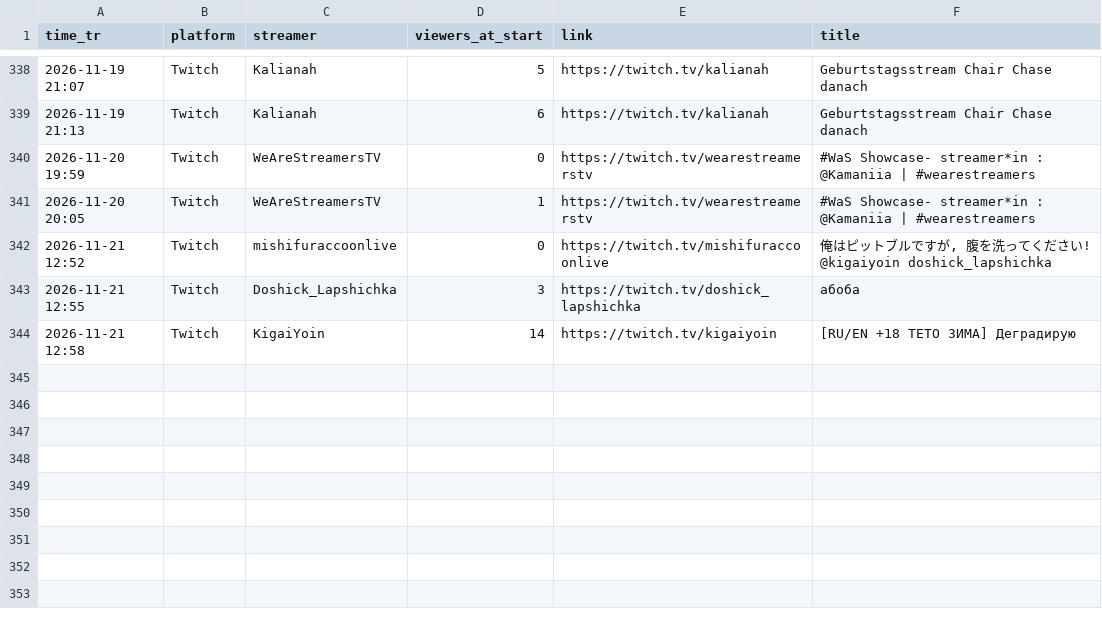
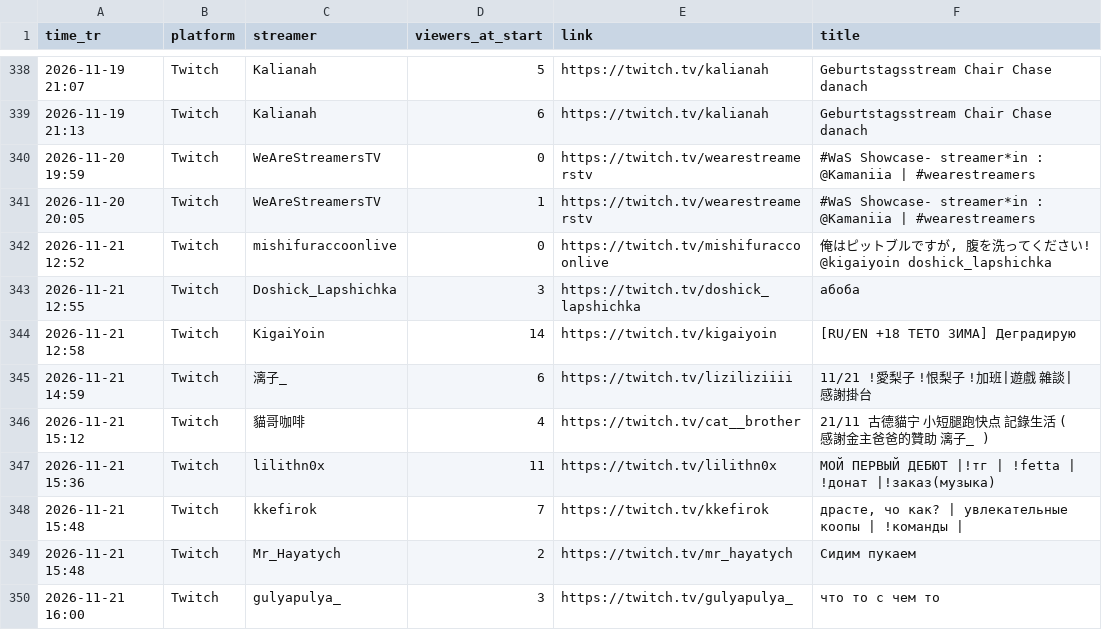
Before and after one commit to xerephea/ChairchaseTwitch, a CSV file: history.csv, drawn as a sheet; only a part is shown, gaps mark what is left out; the diff names each change by its address in the sheet, - before the commit and + after, or states it on an @@ line.

```diff
--- a/history.csv
+++ b/history.csv
+row 345: 2026-11-21 14:59 | Twitch | 漓子_ | 6 | https://twitch.tv/liziliziiii | 11/21 !愛梨子 !恨梨子 !加班|遊戲 雜談|感謝掛台
+row 346: 2026-11-21 15:12 | Twitch | 貓哥咖啡 | 4 | https://twitch.tv/cat__brother | 21/11 古德貓宁 小短腿跑快点 記錄生活 (感謝金主爸爸的贊助 漓子_ )
+row 347: 2026-11-21 15:36 | Twitch | lilithn0x | 11 | https://twitch.tv/lilithn0x | МОЙ ПЕРВЫЙ ДЕБЮТ |!тг | !fetta | !донат |!заказ(музыка)
+row 348: 2026-11-21 15:48 | Twitch | kkefirok | 7 | https://twitch.tv/kkefirok | драсте, чо как? | увлекательные коопы | !команды
+row 349: 2026-11-21 15:48 | Twitch | Mr_Hayatych | 2 | https://twitch.tv/mr_hayatych | Сидим пукаем
+row 350: 2026-11-21 16:00 | Twitch | gulyapulya_ | 3 | https://twitch.tv/gulyapulya_ | что то с чем то
```
Also changed, not shown: 1 other file.
